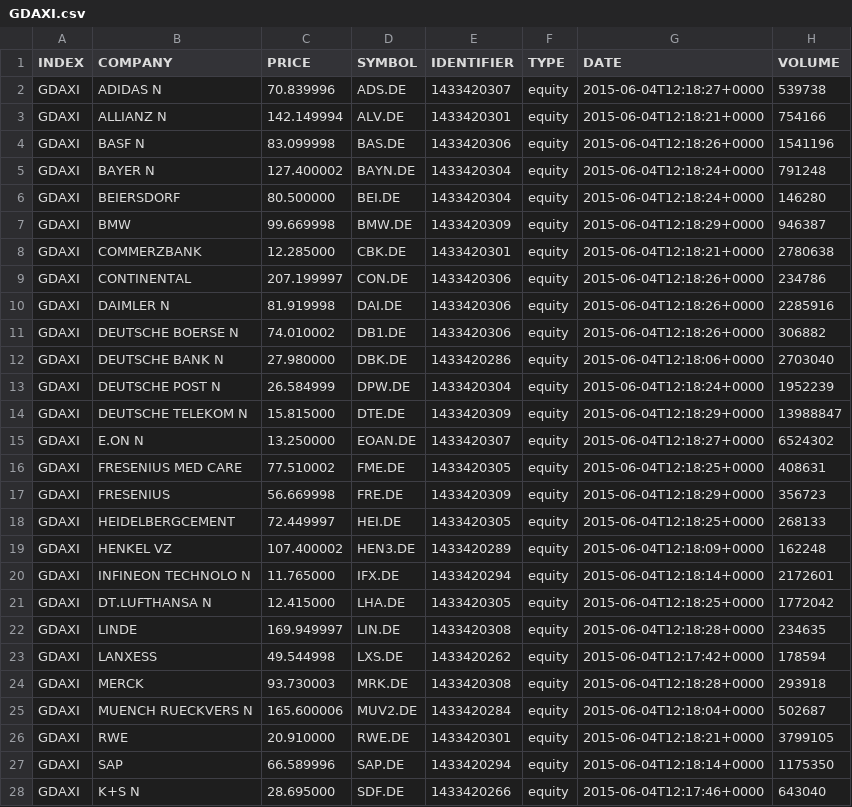
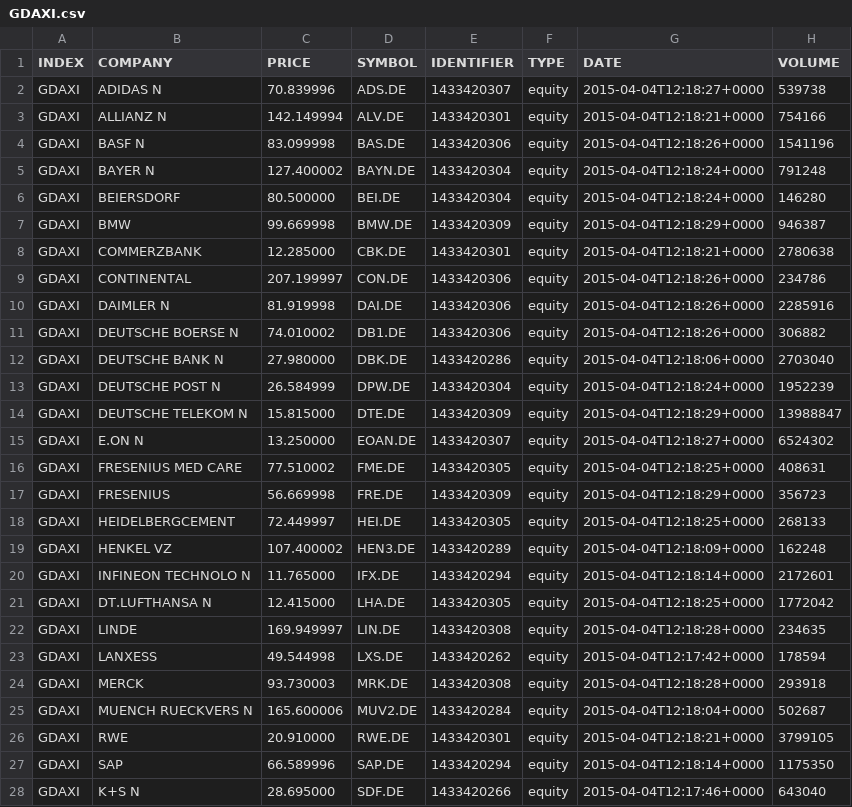
Before and after one commit to pierregui67/ap-training-finance, a CSV file: performances/activepivot-server/src/main/resources/data/Index/GDAXI.csv, drawn as a sheet; only a part is shown; the diff covers the shown part only.

Commit message:
security, real time except Index, forex data, context value, translator, datastore query, query cache

```diff
--- a/performances/activepivot-server/src/main/resources/data/Index/GDAXI.csv
+++ b/performances/activepivot-server/src/main/resources/data/Index/GDAXI.csv
@@ -1,28 +1,28 @@
 INDEX|COMPANY|PRICE|SYMBOL|IDENTIFIER|TYPE|DATE|VOLUME
-GDAXI|ADIDAS N|70.839996|ADS.DE|1433420307|equity|2015-06-04T12:18:27+0000|539738
-GDAXI|ALLIANZ N|142.149994|ALV.DE|1433420301|equity|2015-06-04T12:18:21+0000|754166
-GDAXI|BASF N|83.099998|BAS.DE|1433420306|equity|2015-06-04T12:18:26+0000|1541196
-GDAXI|BAYER N|127.400002|BAYN.DE|1433420304|equity|2015-06-04T12:18:24+0000|791248
-GDAXI|BEIERSDORF|80.500000|BEI.DE|1433420304|equity|2015-06-04T12:18:24+0000|146280
-GDAXI|BMW|99.669998|BMW.DE|1433420309|equity|2015-06-04T12:18:29+0000|946387
-GDAXI|COMMERZBANK|12.285000|CBK.DE|1433420301|equity|2015-06-04T12:18:21+0000|2780638
-GDAXI|CONTINENTAL |207.199997|CON.DE|1433420306|equity|2015-06-04T12:18:26+0000|234786
-GDAXI|DAIMLER N|81.919998|DAI.DE|1433420306|equity|2015-06-04T12:18:26+0000|2285916
-GDAXI|DEUTSCHE BOERSE N|74.010002|DB1.DE|1433420306|equity|2015-06-04T12:18:26+0000|306882
-GDAXI|DEUTSCHE BANK N|27.980000|DBK.DE|1433420286|equity|2015-06-04T12:18:06+0000|2703040
-GDAXI|DEUTSCHE POST N|26.584999|DPW.DE|1433420304|equity|2015-06-04T12:18:24+0000|1952239
-GDAXI|DEUTSCHE TELEKOM N|15.815000|DTE.DE|1433420309|equity|2015-06-04T12:18:29+0000|13988847
-GDAXI|E.ON N|13.250000|EOAN.DE|1433420307|equity|2015-06-04T12:18:27+0000|6524302
-GDAXI|FRESENIUS MED CARE|77.510002|FME.DE|1433420305|equity|2015-06-04T12:18:25+0000|408631
-GDAXI|FRESENIUS|56.669998|FRE.DE|1433420309|equity|2015-06-04T12:18:29+0000|356723
-GDAXI|HEIDELBERGCEMENT|72.449997|HEI.DE|1433420305|equity|2015-06-04T12:18:25+0000|268133
-GDAXI|HENKEL VZ|107.400002|HEN3.DE|1433420289|equity|2015-06-04T12:18:09+0000|162248
-GDAXI|INFINEON TECHNOLO N|11.765000|IFX.DE|1433420294|equity|2015-06-04T12:18:14+0000|2172601
-GDAXI|DT.LUFTHANSA N|12.415000|LHA.DE|1433420305|equity|2015-06-04T12:18:25+0000|1772042
-GDAXI|LINDE|169.949997|LIN.DE|1433420308|equity|2015-06-04T12:18:28+0000|234635
-GDAXI|LANXESS|49.544998|LXS.DE|1433420262|equity|2015-06-04T12:17:42+0000|178594
-GDAXI|MERCK|93.730003|MRK.DE|1433420308|equity|2015-06-04T12:18:28+0000|293918
-GDAXI|MUENCH RUECKVERS N|165.600006|MUV2.DE|1433420284|equity|2015-06-04T12:18:04+0000|502687
-GDAXI|RWE |20.910000|RWE.DE|1433420301|equity|2015-06-04T12:18:21+0000|3799105
-GDAXI|SAP|66.589996|SAP.DE|1433420294|equity|2015-06-04T12:18:14+0000|1175350
-GDAXI|K+S N|28.695000|SDF.DE|1433420266|equity|2015-06-04T12:17:46+0000|643040
+GDAXI|ADIDAS N|70.839996|ADS.DE|1433420307|equity|2015-04-04T12:18:27+0000|539738
+GDAXI|ALLIANZ N|142.149994|ALV.DE|1433420301|equity|2015-04-04T12:18:21+0000|754166
+GDAXI|BASF N|83.099998|BAS.DE|1433420306|equity|2015-04-04T12:18:26+0000|1541196
+GDAXI|BAYER N|127.400002|BAYN.DE|1433420304|equity|2015-04-04T12:18:24+0000|791248
+GDAXI|BEIERSDORF|80.500000|BEI.DE|1433420304|equity|2015-04-04T12:18:24+0000|146280
+GDAXI|BMW|99.669998|BMW.DE|1433420309|equity|2015-04-04T12:18:29+0000|946387
+GDAXI|COMMERZBANK|12.285000|CBK.DE|1433420301|equity|2015-04-04T12:18:21+0000|2780638
+GDAXI|CONTINENTAL |207.199997|CON.DE|1433420306|equity|2015-04-04T12:18:26+0000|234786
+GDAXI|DAIMLER N|81.919998|DAI.DE|1433420306|equity|2015-04-04T12:18:26+0000|2285916
+GDAXI|DEUTSCHE BOERSE N|74.010002|DB1.DE|1433420306|equity|2015-04-04T12:18:26+0000|306882
+GDAXI|DEUTSCHE BANK N|27.980000|DBK.DE|1433420286|equity|2015-04-04T12:18:06+0000|2703040
+GDAXI|DEUTSCHE POST N|26.584999|DPW.DE|1433420304|equity|2015-04-04T12:18:24+0000|1952239
+GDAXI|DEUTSCHE TELEKOM N|15.815000|DTE.DE|1433420309|equity|2015-04-04T12:18:29+0000|13988847
+GDAXI|E.ON N|13.250000|EOAN.DE|1433420307|equity|2015-04-04T12:18:27+0000|6524302
+GDAXI|FRESENIUS MED CARE|77.510002|FME.DE|1433420305|equity|2015-04-04T12:18:25+0000|408631
+GDAXI|FRESENIUS|56.669998|FRE.DE|1433420309|equity|2015-04-04T12:18:29+0000|356723
+GDAXI|HEIDELBERGCEMENT|72.449997|HEI.DE|1433420305|equity|2015-04-04T12:18:25+0000|268133
+GDAXI|HENKEL VZ|107.400002|HEN3.DE|1433420289|equity|2015-04-04T12:18:09+0000|162248
+GDAXI|INFINEON TECHNOLO N|11.765000|IFX.DE|1433420294|equity|2015-04-04T12:18:14+0000|2172601
+GDAXI|DT.LUFTHANSA N|12.415000|LHA.DE|1433420305|equity|2015-04-04T12:18:25+0000|1772042
+GDAXI|LINDE|169.949997|LIN.DE|1433420308|equity|2015-04-04T12:18:28+0000|234635
+GDAXI|LANXESS|49.544998|LXS.DE|1433420262|equity|2015-04-04T12:17:42+0000|178594
+GDAXI|MERCK|93.730003|MRK.DE|1433420308|equity|2015-04-04T12:18:28+0000|293918
+GDAXI|MUENCH RUECKVERS N|165.600006|MUV2.DE|1433420284|equity|2015-04-04T12:18:04+0000|502687
+GDAXI|RWE |20.910000|RWE.DE|1433420301|equity|2015-04-04T12:18:21+0000|3799105
+GDAXI|SAP|66.589996|SAP.DE|1433420294|equity|2015-04-04T12:18:14+0000|1175350
+GDAXI|K+S N|28.695000|SDF.DE|1433420266|equity|2015-04-04T12:17:46+0000|643040
```
Also changed, not shown: 3 edited cells elsewhere in this file, 13 other files.
